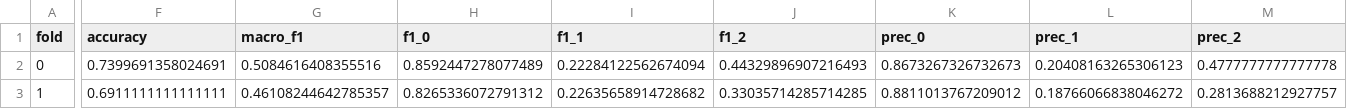
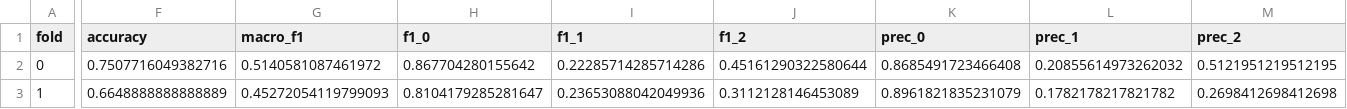
Before and after one commit to YuvrajGupta1808/CivicTech, a CSV file: output/metrics_by_ward.csv, drawn as a sheet; only a part is shown, gaps mark what is left out; the diff covers the shown part only; the diff names each change by its address in the sheet, - before the commit and + after, or states it on an @@ line.

```diff
--- a/output/metrics_by_ward.csv
+++ b/output/metrics_by_ward.csv
-F2 (accuracy): 0.7399691358024691
+F2 (accuracy): 0.7507716049382716
-G2 (macro_f1): 0.5084616408355516
+G2 (macro_f1): 0.5140581087461972
-H2 (f1_0): 0.8592447278077489
+H2 (f1_0): 0.867704280155642
-I2 (f1_1): 0.22284122562674094
+I2 (f1_1): 0.22285714285714286
-J2 (f1_2): 0.44329896907216493
+J2 (f1_2): 0.45161290322580644
-K2 (prec_0): 0.8673267326732673
+K2 (prec_0): 0.8685491723466408
-L2 (prec_1): 0.20408163265306123
+L2 (prec_1): 0.20855614973262032
-M2 (prec_2): 0.4777777777777778
+M2 (prec_2): 0.5121951219512195
-F3 (accuracy): 0.6911111111111111
+F3 (accuracy): 0.6648888888888889
-G3 (macro_f1): 0.46108244642785357
+G3 (macro_f1): 0.45272054119799093
-H3 (f1_0): 0.8265336072791312
+H3 (f1_0): 0.8104179285281647
-I3 (f1_1): 0.22635658914728682
+I3 (f1_1): 0.23653088042049936
-J3 (f1_2): 0.33035714285714285
+J3 (f1_2): 0.3112128146453089
-K3 (prec_0): 0.8811013767209012
+K3 (prec_0): 0.8961821835231079
-L3 (prec_1): 0.18766066838046272
+L3 (prec_1): 0.1782178217821782
-M3 (prec_2): 0.2813688212927757
+M3 (prec_2): 0.2698412698412698
```
Also changed, not shown: 122 edited cells elsewhere in this file, output/lts_vs_crashes.csv, output/metrics_ladder.csv, 29 other files.
